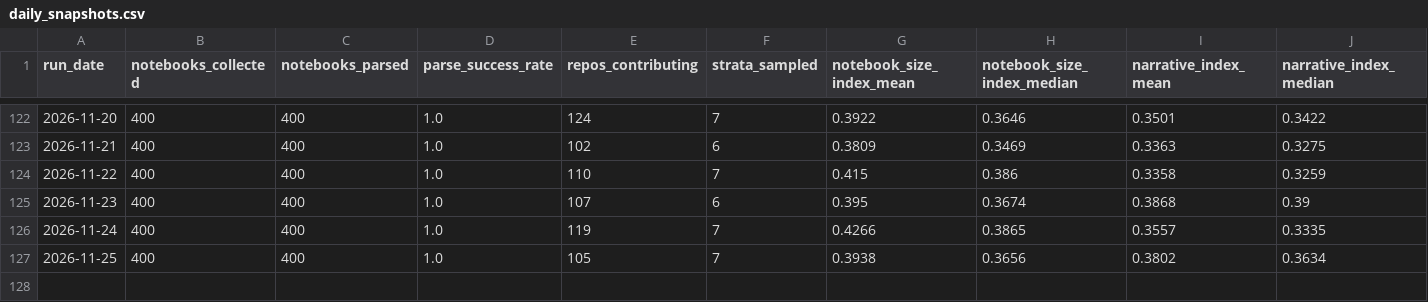
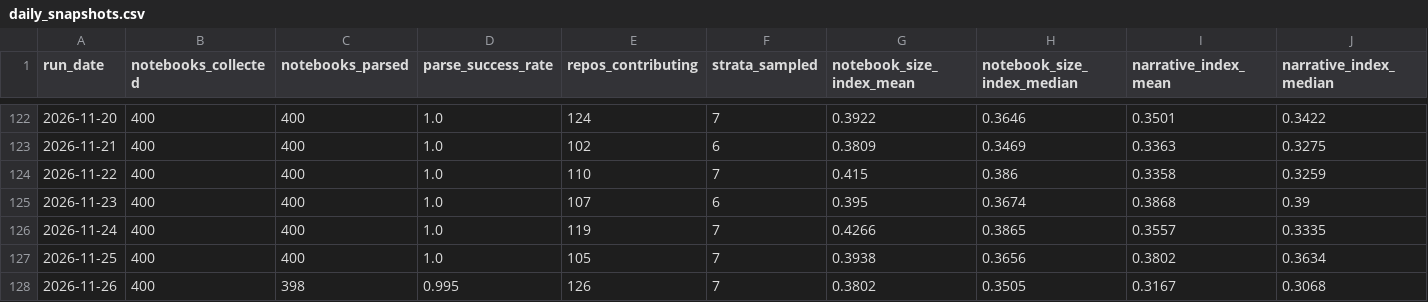
Before and after one commit to rodrigosf672/notebook-observatory, a CSV file: datasets/daily_snapshots.csv, drawn as a sheet; only a part is shown, gaps mark what is left out; rows hold the shown columns only; the diff names each change by its address in the sheet, - before the commit and + after, or states it on an @@ line.

```diff
--- a/datasets/daily_snapshots.csv
+++ b/datasets/daily_snapshots.csv
+row 128: 2026-11-26 | 400 | 398 | 0.995 | 126 | 7 | 0.3802 | 0.3505 | 0.3167 | 0.3068
```
Also changed, not shown: datasets/library_adoption.csv, site/daily_snapshots.csv, 6 other files.
